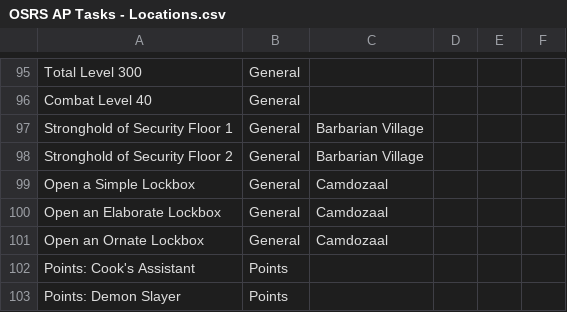
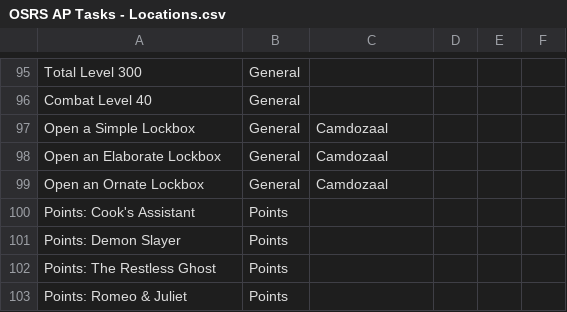
Before and after one commit to ArchipelagoMW/Archipelago, a CSV file: worlds/osrs/LogicCSV/OSRS AP Tasks - Locations.csv, drawn as a sheet; only a part is shown, gaps mark what is left out; the shorter side is filled out with more unchanged rows; the diff names each change by its address in the sheet, - before the commit and + after, or states it on an @@ line.

Commit message:
Removes Stronghold floor tasks, no varbit to track them

```diff
--- a/worlds/osrs/LogicCSV/OSRS AP Tasks - Locations.csv
+++ b/worlds/osrs/LogicCSV/OSRS AP Tasks - Locations.csv
-row 97: Stronghold of Security Floor 1 | General | Barbarian Village
-row 98: Stronghold of Security Floor 2 | General | Barbarian Village
```
